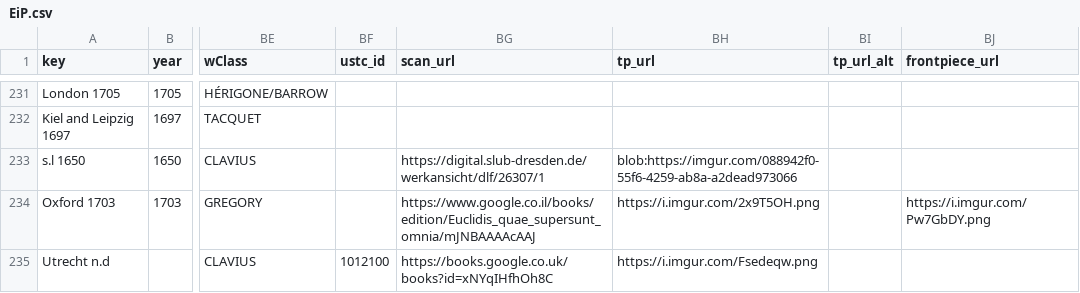
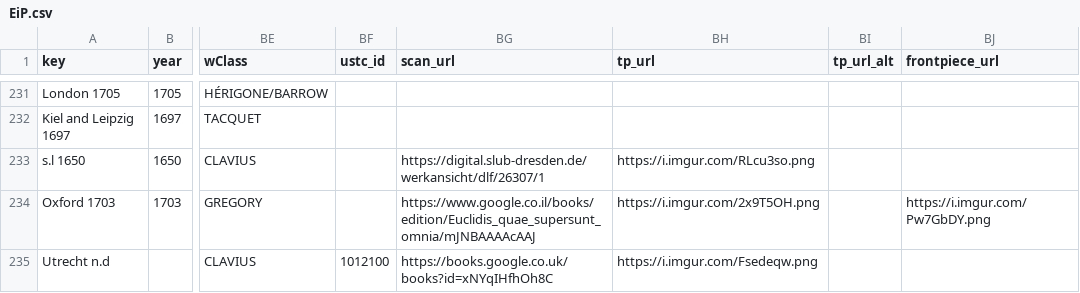
Before and after one commit to ReallyLiri/elements-title-pages, a CSV file: public/docs/EiP.csv, drawn as a sheet; only a part is shown, gaps mark what is left out; the diff names each change by its address in the sheet, - before the commit and + after, or states it on an @@ line.

```diff
--- a/public/docs/EiP.csv
+++ b/public/docs/EiP.csv
-BH233 (tp_url): blob:https://imgur.com/088942f0-55f6-4259-ab8a-a2dead973066
+BH233 (tp_url): https://i.imgur.com/RLcu3so.png
```
Also changed, not shown: 7 other files.
